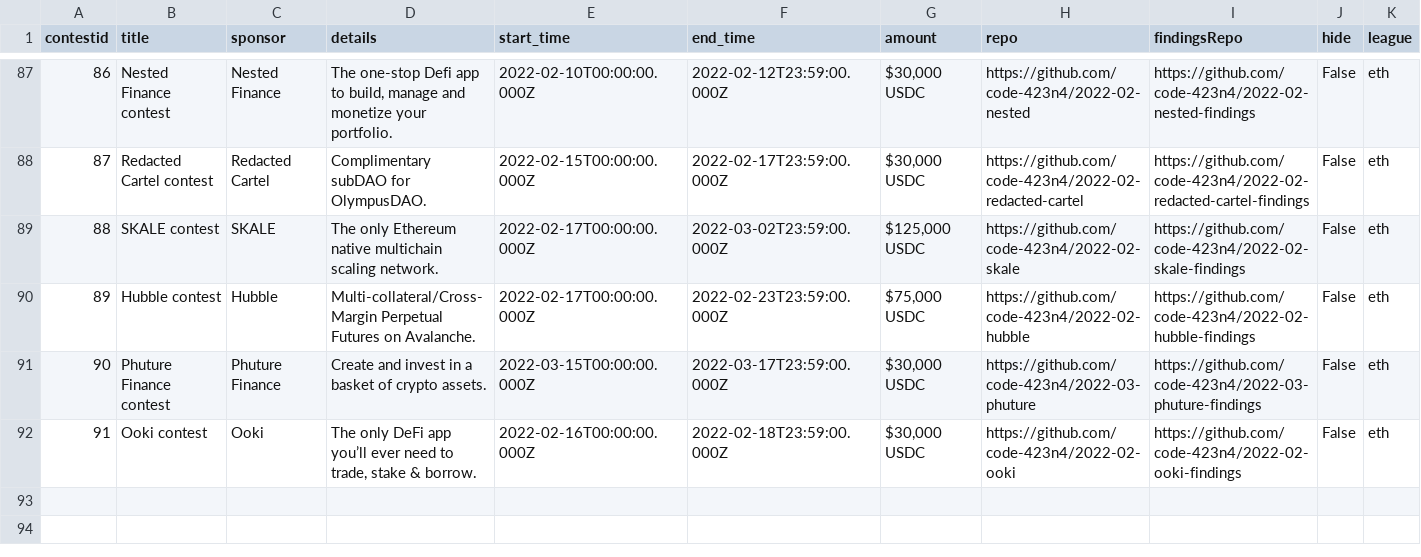
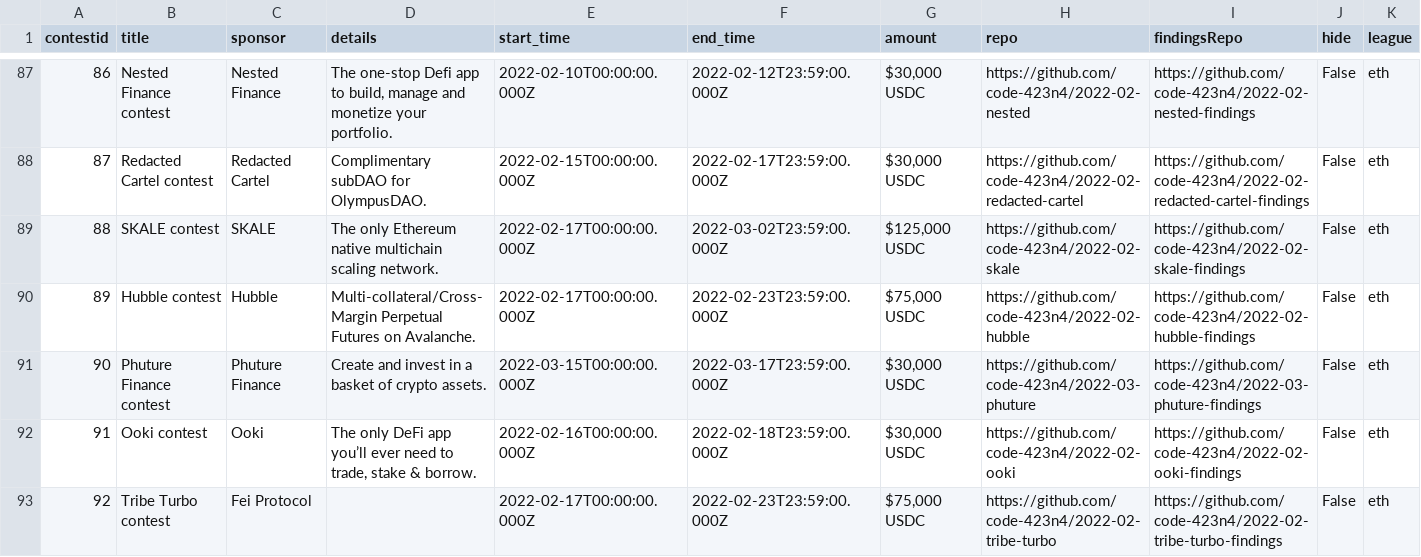
Before and after one commit to code-423n4/code423n4.com, a CSV file: _data/contests/contests.csv, drawn as a sheet; only a part is shown, gaps mark what is left out.

Commit message:
Update contests.csv

```diff
--- a/_data/contests/contests.csv
+++ b/_data/contests/contests.csv
@@ -92 +92,2 @@
 "91","Ooki contest","Ooki","The only DeFi app you’ll ever need to trade, stake & borrow.","2022-02-16T00:00:00.000Z","2022-02-18T23:59:00.000Z","$30,000 USDC","https://github.com/code-423n4/2022-02-ooki","https://github.com/code-423n4/2022-02-ooki-findings","False","eth"
+"92","Tribe Turbo contest","Fei Protocol","","2022-02-17T00:00:00.000Z","2022-02-23T23:59:00.000Z","$75,000 USDC","https://github.com/code-423n4/2022-02-tribe-turbo","https://github.com/code-423n4/2022-02-tribe-turbo-findings","False","eth"
```
